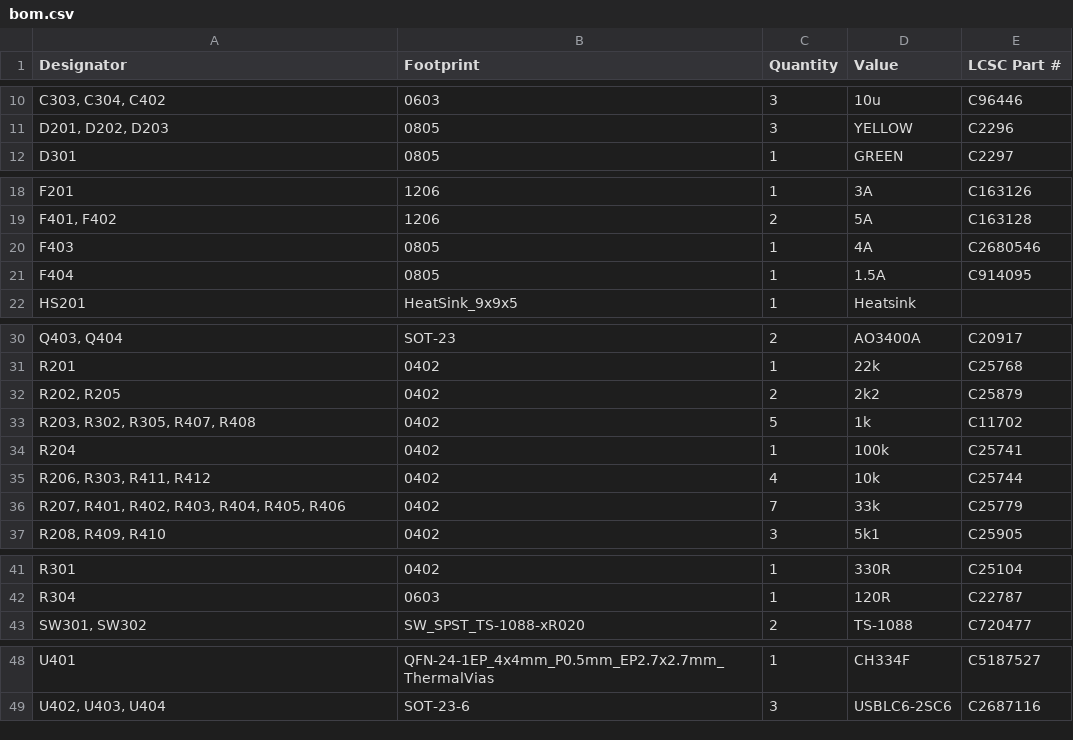
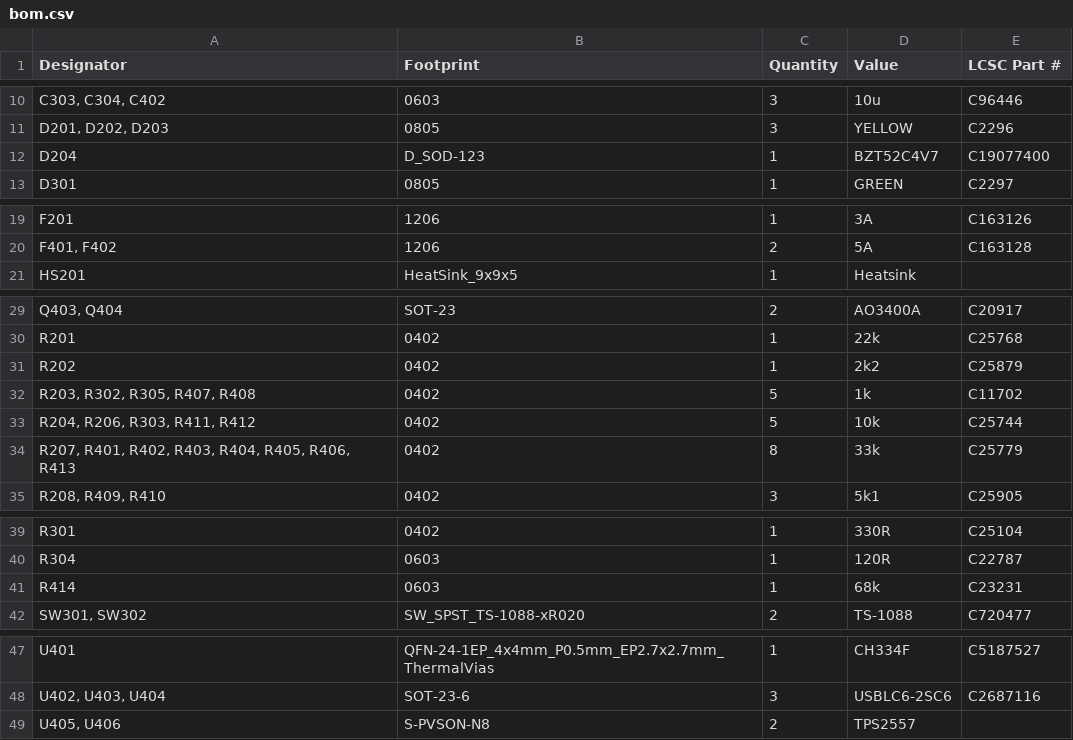
Before and after one commit to eiten/EWS, a CSV file: production/bom.csv, drawn as a sheet; only a part is shown, gaps mark what is left out; removed rows and columns are numbered as before the commit, all else as after; the diff names each change by its address in the sheet, - before the commit and + after, or states it on an @@ line.

```diff
--- a/production/bom.csv
+++ b/production/bom.csv
+row 12: D204 | D_SOD-123 | 1 | BZT52C4V7 | C19077400
-row 20: F403 | 0805 | 1 | 4A | C2680546
-row 21: F404 | 0805 | 1 | 1.5A | C914095
-A31 (Designator): R202, R205
+A31 (Designator): R202
-C31 (Quantity): 2
+C31 (Quantity): 1
-row 34: R204 | 0402 | 1 | 100k | C25741
-A33 (Designator): R206, R303, R411, R412
+A33 (Designator): R204, R206, R303, R411, R412
-C33 (Quantity): 4
+C33 (Quantity): 5
-A34 (Designator): R207, R401, R402, R403, R404, R405, R406
+A34 (Designator): R207, R401, R402, R403, R404, R405, R406, R413
-C34 (Quantity): 7
+C34 (Quantity): 8
+row 41: R414 | 0603 | 1 | 68k | C23231
+row 49: U405, U406 | S-PVSON-N8 | 2 | TPS2557
```
Also changed, not shown: production/designators.csv, production/positions.csv, 14 other files.
